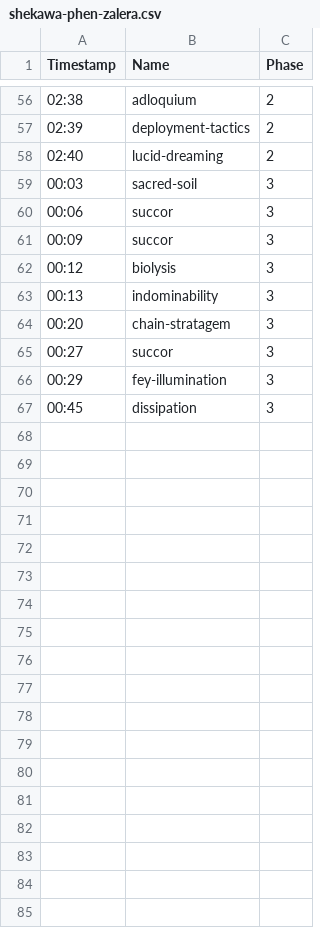
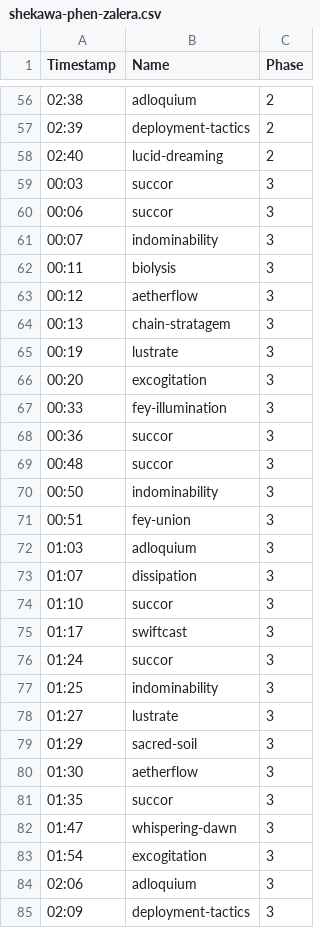
Before and after one commit to FourCourtJester/act-overlay-kyaputen, a CSV file: public/javascripts/encounters/the-unending-coil-of-bahamut-ultimate/job/SCH/shekawa-phen-zalera.csv, drawn as a sheet; only a part is shown, gaps mark what is left out; the diff covers the shown part only.

```diff
--- a/public/javascripts/encounters/the-unending-coil-of-bahamut-ultimate/job/SCH/shekawa-phen-zalera.csv
+++ b/public/javascripts/encounters/the-unending-coil-of-bahamut-ultimate/job/SCH/shekawa-phen-zalera.csv
@@ -58,10 +58,28 @@ Timestamp,Name,Phase
 02:40,lucid-dreaming,2
-00:03,sacred-soil,3
+00:03,succor,3
 00:06,succor,3
-00:09,succor,3
-00:12,biolysis,3
-00:13,indominability,3
-00:20,chain-stratagem,3
-00:27,succor,3
-00:29,fey-illumination,3
-00:45,dissipation,3
+00:07,indominability,3
+00:11,biolysis,3
+00:12,aetherflow,3
+00:13,chain-stratagem,3
+00:19,lustrate,3
+00:20,excogitation,3
+00:33,fey-illumination,3
+00:36,succor,3
+00:48,succor,3
+00:50,indominability,3
+00:51,fey-union,3
+01:03,adloquium,3
+01:07,dissipation,3
+01:10,succor,3
+01:17,swiftcast,3
+01:24,succor,3
+01:25,indominability,3
+01:27,lustrate,3
+01:29,sacred-soil,3
+01:30,aetherflow,3
+01:35,succor,3
+01:47,whispering-dawn,3
+01:54,excogitation,3
+02:06,adloquium,3
+02:09,deployment-tactics,3
```
Also changed, not shown: 8 added rows, 5 removed rows and 9 edited cells elsewhere in this file, 1 other file.
